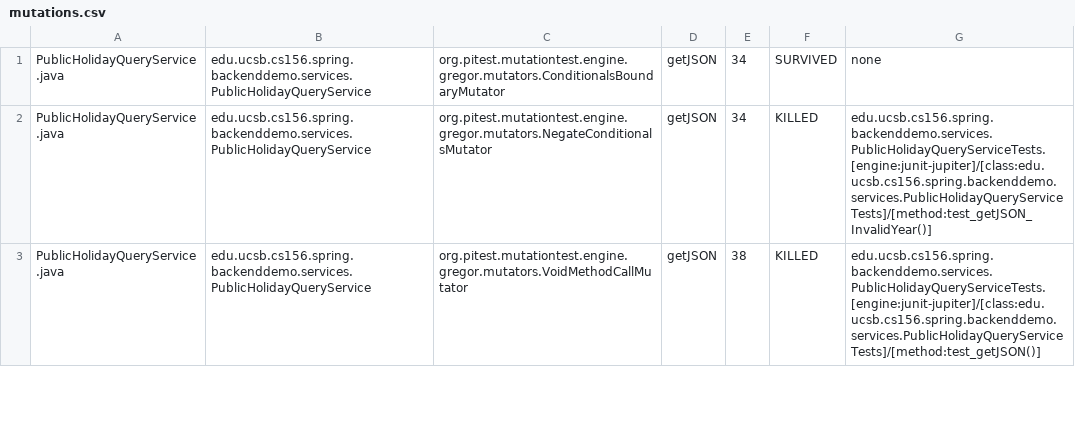
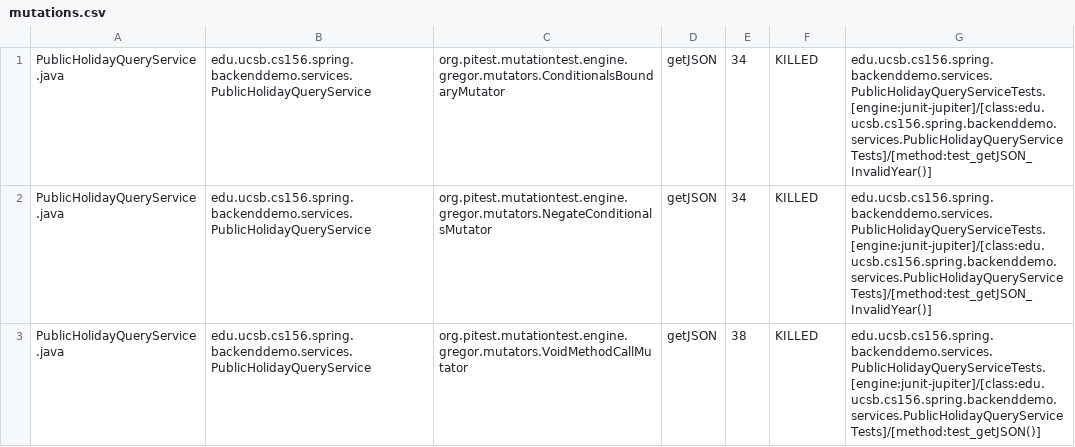
Before and after one commit to ucsb-cs156-f23/team01-f23-6pm-1, a CSV file: pitest/mutations.csv, drawn as a sheet; only a part is shown.

Commit message:
Deploying to gh-pages from @ ucsb-cs156-f23/team01-f23-6pm-1@d54800b5dbd09718f52d86bf831faffc035d5d5c 🚀

```diff
--- a/pitest/mutations.csv
+++ b/pitest/mutations.csv
@@ -1,2 +1,2 @@
-PublicHolidayQueryService.java,edu.ucsb.cs156.spring.backenddemo.services.PublicHolidayQueryService,org.pitest.mutationtest.engine.gregor.mutators.ConditionalsBoundaryMutator,getJSON,34,SURVIVED,none
+PublicHolidayQueryService.java,edu.ucsb.cs156.spring.backenddemo.services.PublicHolidayQueryService,org.pitest.mutationtest.engine.gregor.mutators.ConditionalsBoundaryMutator,getJSON,34,KILLED,edu.ucsb.cs156.spring.backenddemo.services.PublicHolidayQueryServiceTests.[engine:junit-jupiter]/[class:edu.ucsb.cs156.spring.backenddemo.services.PublicHolidayQueryServiceTests]/[method:test_getJSON_InvalidYear()]
 PublicHolidayQueryService.java,edu.ucsb.cs156.spring.backenddemo.services.PublicHolidayQueryService,org.pitest.mutationtest.engine.gregor.mutators.NegateConditionalsMutator,getJSON,34,KILLED,edu.ucsb.cs156.spring.backenddemo.services.PublicHolidayQueryServiceTests.[engine:junit-jupiter]/[class:edu.ucsb.cs156.spring.backenddemo.services.PublicHolidayQueryServiceTests]/[method:test_getJSON_InvalidYear()]
```
Also changed, not shown: 22 other files.
